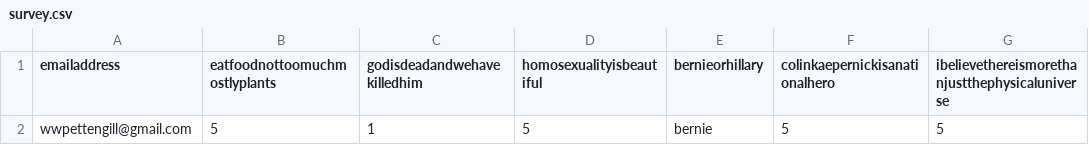
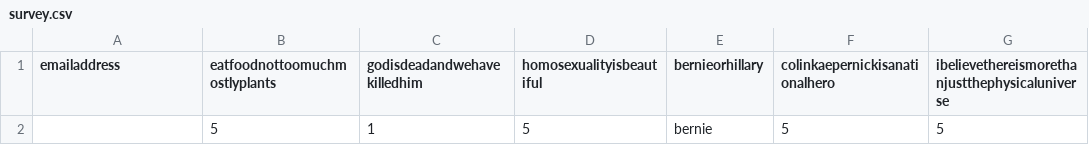
Before and after one commit to willpettengill/willpettengill.github.io, a CSV file: ai_astrology/survey.csv, drawn as a sheet; only a part is shown; the diff names each change by its address in the sheet, - before the commit and + after, or states it on an @@ line.

Commit message:
md5

```diff
--- a/ai_astrology/survey.csv
+++ b/ai_astrology/survey.csv
-A2 (emailaddress): wwpettengill@gmail.com
+A2 (emailaddress): (empty)
```
